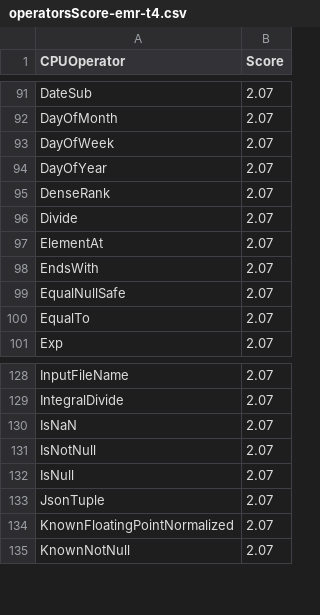
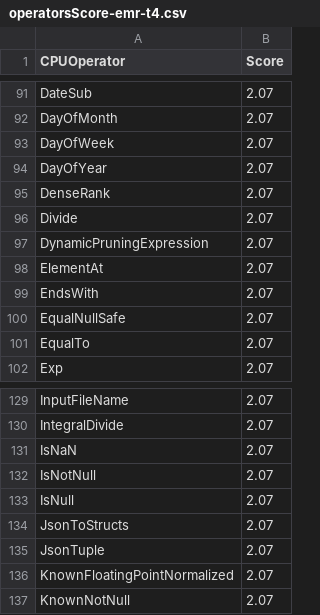
Before and after one commit to NVIDIA/spark-rapids-tools, a CSV file: core/src/main/resources/operatorsScore-emr-t4.csv, drawn as a sheet; only a part is shown, gaps mark what is left out.

```diff
--- a/core/src/main/resources/operatorsScore-emr-t4.csv
+++ b/core/src/main/resources/operatorsScore-emr-t4.csv
@@ -96,2 +96,3 @@ DenseRank,2.07
 Divide,2.07
+DynamicPruningExpression,2.07
 ElementAt,2.07
@@ -132,2 +133,3 @@ IsNotNull,2.07
 IsNull,2.07
+JsonToStructs,2.07
 JsonTuple,2.07
```
Also changed, not shown: core/src/main/resources/operatorsScore-emr-a10.csv, core/src/main/resources/operatorsScore.csv, 6 other files.
